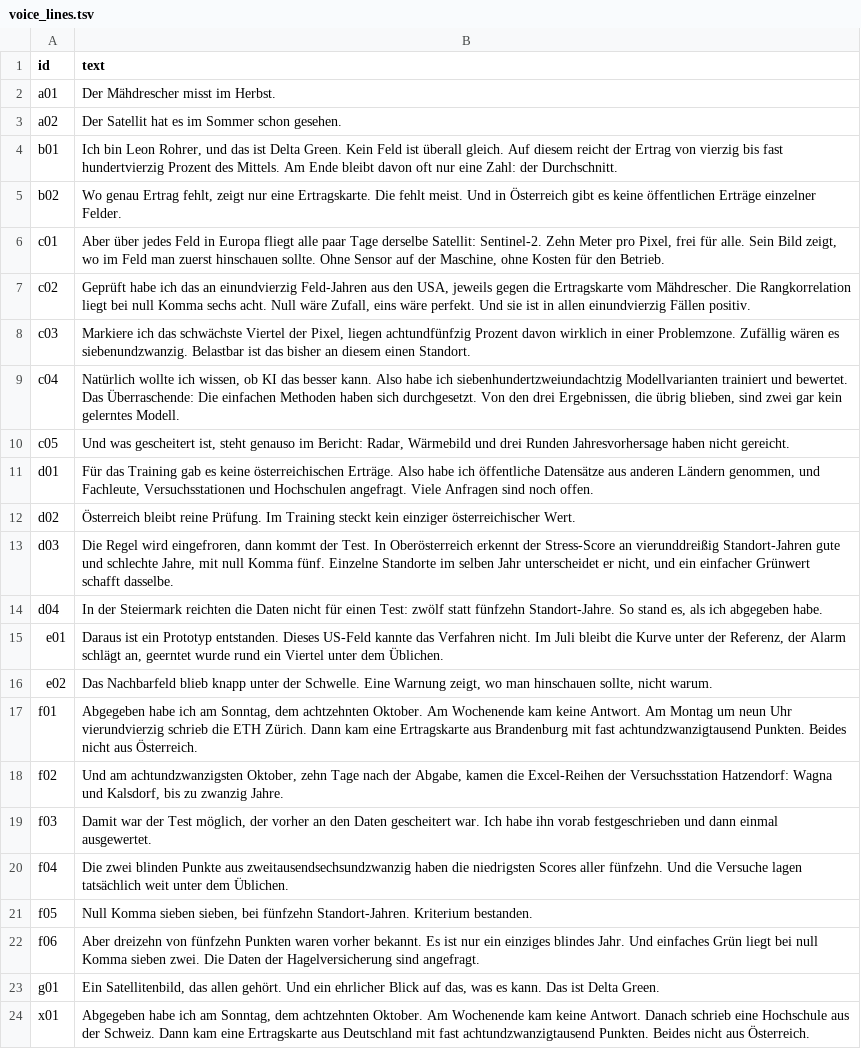
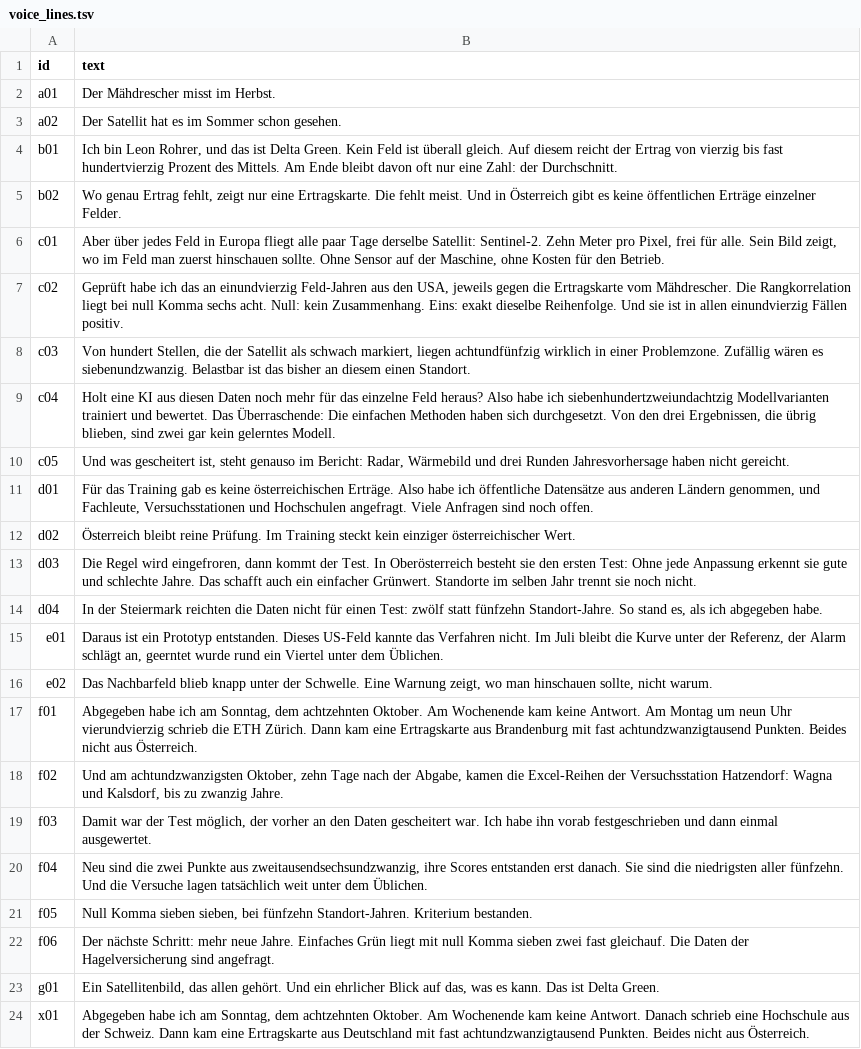
Before and after one commit to LeonTheGoatRohrer/CropTransferAT, a TSV file: pitch/finale/render/voice_lines.tsv, drawn as a sheet; only a part is shown.

```diff
--- a/pitch/finale/render/voice_lines.tsv
+++ b/pitch/finale/render/voice_lines.tsv
@@ -6,5 +6,5 @@ b02	Wo genau Ertrag fehlt, zeigt nur eine Ertragskarte. Die fehlt meist. Und in
 c01	Aber über jedes Feld in Europa fliegt alle paar Tage derselbe Satellit: Sentinel-2. Zehn Meter pro Pixel, frei für alle. Sein Bild zeigt, wo im Feld man zuerst hinschauen sollte. Ohne Sensor auf der Maschine, ohne Kosten für den Betrieb.
-c02	Geprüft habe ich das an einundvierzig Feld-Jahren aus den USA, jeweils gegen die Ertragskarte vom Mähdrescher. Die Rangkorrelation liegt bei null Komma sechs acht. Null wäre Zufall, eins wäre perfekt. Und sie ist in allen einundvierzig Fällen positiv.
-c03	Markiere ich das schwächste Viertel der Pixel, liegen achtundfünfzig Prozent davon wirklich in einer Problemzone. Zufällig wären es siebenundzwanzig. Belastbar ist das bisher an diesem einen Standort.
-c04	Natürlich wollte ich wissen, ob KI das besser kann. Also habe ich siebenhundertzweiundachtzig Modellvarianten trainiert und bewertet. Das Überraschende: Die einfachen Methoden haben sich durchgesetzt. Von den drei Ergebnissen, die übrig blieben, sind zwei gar kein gelerntes Modell.
+c02	Geprüft habe ich das an einundvierzig Feld-Jahren aus den USA, jeweils gegen die Ertragskarte vom Mähdrescher. Die Rangkorrelation liegt bei null Komma sechs acht. Null: kein Zusammenhang. Eins: exakt dieselbe Reihenfolge. Und sie ist in allen einundvierzig Fällen positiv.
+c03	Von hundert Stellen, die der Satellit als schwach markiert, liegen achtundfünfzig wirklich in einer Problemzone. Zufällig wären es siebenundzwanzig. Belastbar ist das bisher an diesem einen Standort.
+c04	Holt eine KI aus diesen Daten noch mehr für das einzelne Feld heraus? Also habe ich siebenhundertzweiundachtzig Modellvarianten trainiert und bewertet. Das Überraschende: Die einfachen Methoden haben sich durchgesetzt. Von den drei Ergebnissen, die übrig blieben, sind zwei gar kein gelerntes Modell.
 c05	Und was gescheitert ist, steht genauso im Bericht: Radar, Wärmebild und drei Runden Jahresvorhersage haben nicht gereicht.
@@ -12,3 +12,3 @@ d01	Für das Training gab es keine österreichischen Erträge. Also habe ich öf
 d02	Österreich bleibt reine Prüfung. Im Training steckt kein einziger österreichischer Wert.
-d03	Die Regel wird eingefroren, dann kommt der Test. In Oberösterreich erkennt der Stress-Score an vierunddreißig Standort-Jahren gute und schlechte Jahre, mit null Komma fünf. Einzelne Standorte im selben Jahr unterscheidet er nicht, und ein einfacher Grünwert schafft dasselbe.
+d03	Die Regel wird eingefroren, dann kommt der Test. In Oberösterreich besteht sie den ersten Test: Ohne jede Anpassung erkennt sie gute und schlechte Jahre. Das schafft auch ein einfacher Grünwert. Standorte im selben Jahr trennt sie noch nicht.
 d04	In der Steiermark reichten die Daten nicht für einen Test: zwölf statt fünfzehn Standort-Jahre. So stand es, als ich abgegeben habe.
@@ -19,5 +19,5 @@ f02	Und am achtundzwanzigsten Oktober, zehn Tage nach der Abgabe, kamen die Exce
 f03	Damit war der Test möglich, der vorher an den Daten gescheitert war. Ich habe ihn vorab festgeschrieben und dann einmal ausgewertet.
-f04	Die zwei blinden Punkte aus zweitausendsechsundzwanzig haben die niedrigsten Scores aller fünfzehn. Und die Versuche lagen tatsächlich weit unter dem Üblichen.
+f04	Neu sind die zwei Punkte aus zweitausendsechsundzwanzig, ihre Scores entstanden erst danach. Sie sind die niedrigsten aller fünfzehn. Und die Versuche lagen tatsächlich weit unter dem Üblichen.
 f05	Null Komma sieben sieben, bei fünfzehn Standort-Jahren. Kriterium bestanden.
-f06	Aber dreizehn von fünfzehn Punkten waren vorher bekannt. Es ist nur ein einziges blindes Jahr. Und einfaches Grün liegt bei null Komma sieben zwei. Die Daten der Hagelversicherung sind angefragt.
+f06	Der nächste Schritt: mehr neue Jahre. Einfaches Grün liegt mit null Komma sieben zwei fast gleichauf. Die Daten der Hagelversicherung sind angefragt.
 g01	Ein Satellitenbild, das allen gehört. Und ein ehrlicher Blick auf das, was es kann. Das ist Delta Green.
```
Also changed, not shown: 9 other files.
